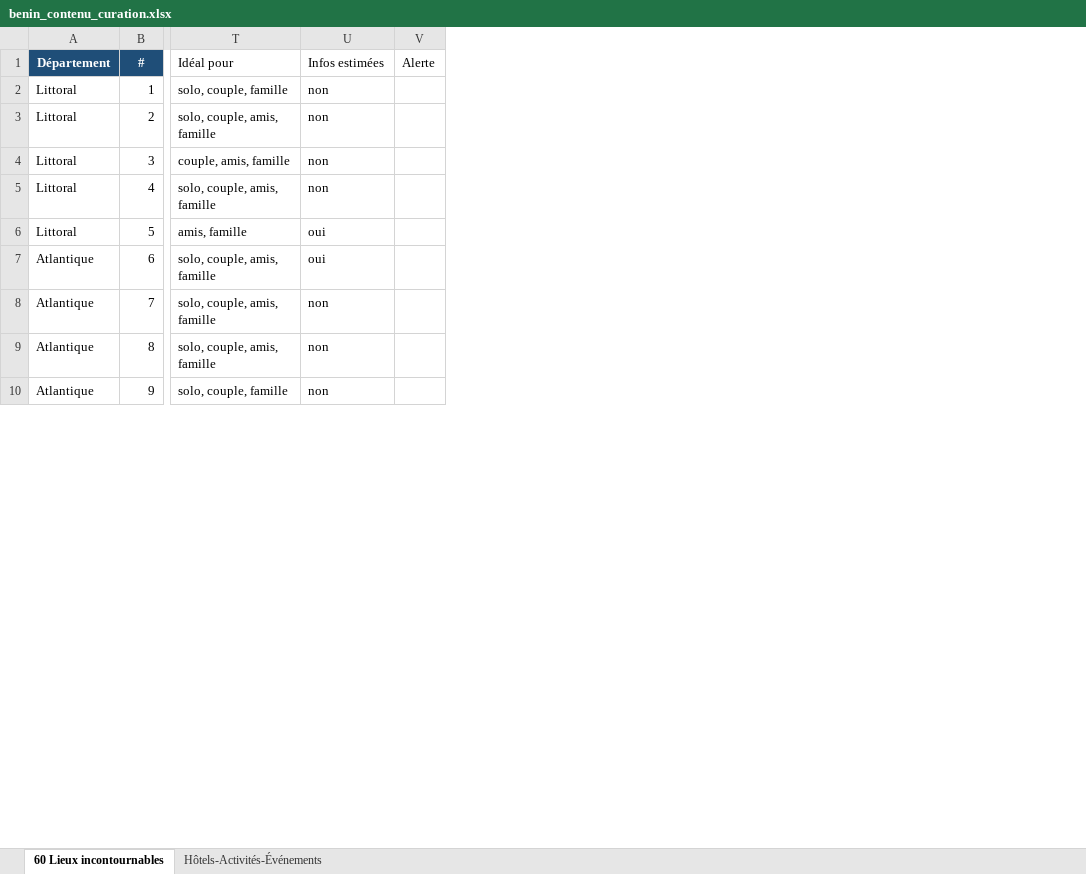
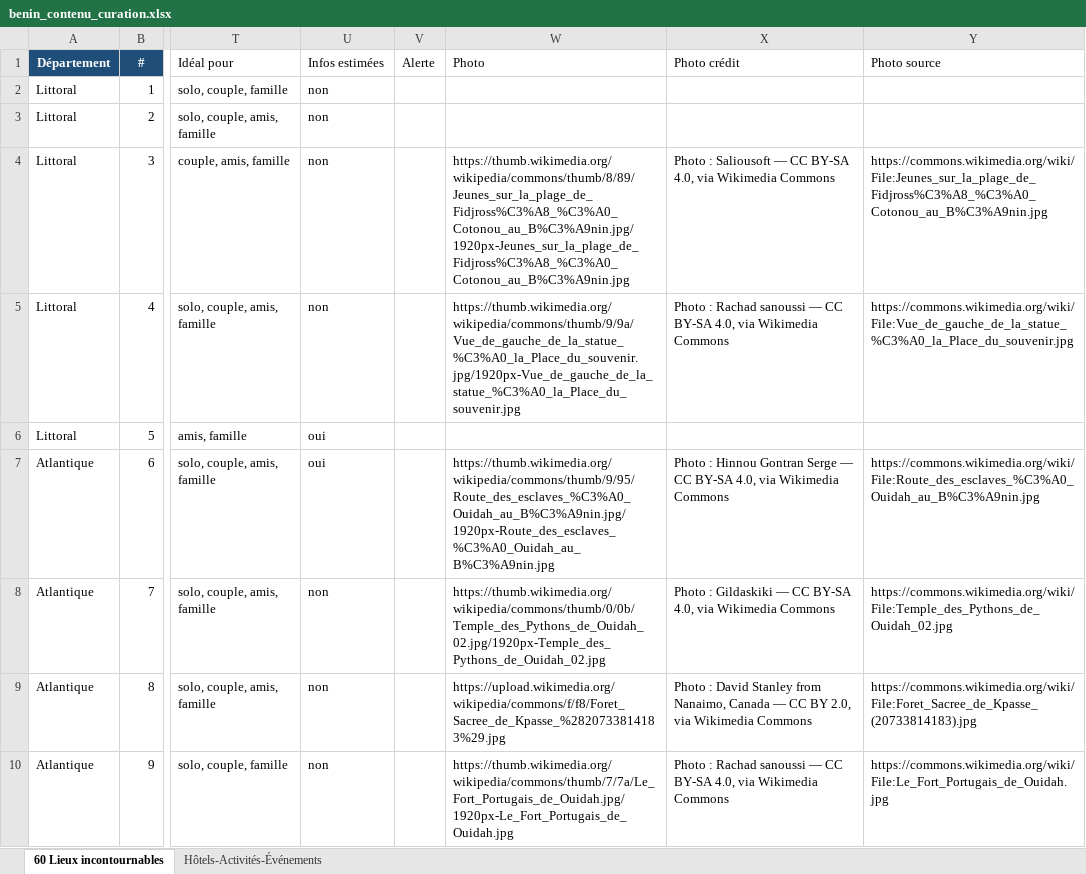
Before and after one commit to Emrik-GNANSSOUNOU/Gosee, an Excel workbook: benin_contenu_curation.xlsx, sheet 60 Lieux incontournables, drawn as a sheet; only a part is shown, gaps mark what is left out; values as stored, in another font and other column widths than the file's, no borders; the diff names each change by its address in the sheet, - before the commit and + after, or states it on an @@ line.

```diff
--- a/benin_contenu_curation.xlsx (sheet 60 Lieux incontournables)
+++ b/benin_contenu_curation.xlsx (sheet 60 Lieux incontournables)
+column W (Photo), rows 4-10: https://thumb.wikimedia.org/wikipedia/commons/thumb/8/89/Jeunes_sur_la_plage_de_Fidjross%C3%A8_%C3%A0_Cotonou_au_B%C3%A9nin.jpg/1920px-Jeunes_sur_la_plage_de_Fidjross%C3%A8_%C3%A0_Cotonou_au_B%C3%A9nin.jpg | https://thumb.wikimedia.org/wikipedia/commons/thumb/9/9a/Vue_de_gauche_de_la_statue_%C3%A0_la_Place_du_souvenir.jpg/1920px-Vue_de_gauche_de_la_statue_%C3%A0_la_Place_du_souvenir.jpg |  | https://thumb.wikimedia.org/wikipedia/commons/thumb/9/95/Route_des_esclaves_%C3%A0_Ouidah_au_B%C3%A9nin.jpg/1920px-Route_des_esclaves_%C3%A0_Ouidah_au_B%C3%A9nin.jpg | https://thumb.wikimedia.org/wikipedia/commons/thumb/0/0b/Temple_des_Pythons_de_Ouidah_02.jpg/1920px-Temple_des_Pythons_de_Ouidah_02.jpg | https://upload.wikimedia.org/wikipedia/commons/f/f8/Foret_Sacree_de_Kpasse_%2820733814183%29.jpg | https://thumb.wikimedia.org/wikipedia/commons/thumb/7/7a/Le_Fort_Portugais_de_Ouidah.jpg/1920px-Le_Fort_Portugais_de_Ouidah.jpg
+column X (Photo crédit), rows 4-10: Photo : Saliousoft — CC BY-SA 4.0, via Wikimedia Commons | Photo : Rachad sanoussi — CC BY-SA 4.0, via Wikimedia Commons |  | Photo : Hinnou Gontran Serge — CC BY-SA 4.0, via Wikimedia Commons | Photo : Gildaskiki — CC BY-SA 4.0, via Wikimedia Commons | Photo : David Stanley from Nanaimo, Canada — CC BY 2.0, via Wikimedia Commons | Photo : Rachad sanoussi — CC BY-SA 4.0, via Wikimedia Commons
+column Y (Photo source), rows 4-10: https://commons.wikimedia.org/wiki/File:Jeunes_sur_la_plage_de_Fidjross%C3%A8_%C3%A0_Cotonou_au_B%C3%A9nin.jpg | https://commons.wikimedia.org/wiki/File:Vue_de_gauche_de_la_statue_%C3%A0_la_Place_du_souvenir.jpg |  | https://commons.wikimedia.org/wiki/File:Route_des_esclaves_%C3%A0_Ouidah_au_B%C3%A9nin.jpg | https://commons.wikimedia.org/wiki/File:Temple_des_Pythons_de_Ouidah_02.jpg | https://commons.wikimedia.org/wiki/File:Foret_Sacree_de_Kpasse_(20733814183).jpg | https://commons.wikimedia.org/wiki/File:Le_Fort_Portugais_de_Ouidah.jpg
```
Also changed, not shown: sheet Hôtels-Activités-Événements, 8 other files.
